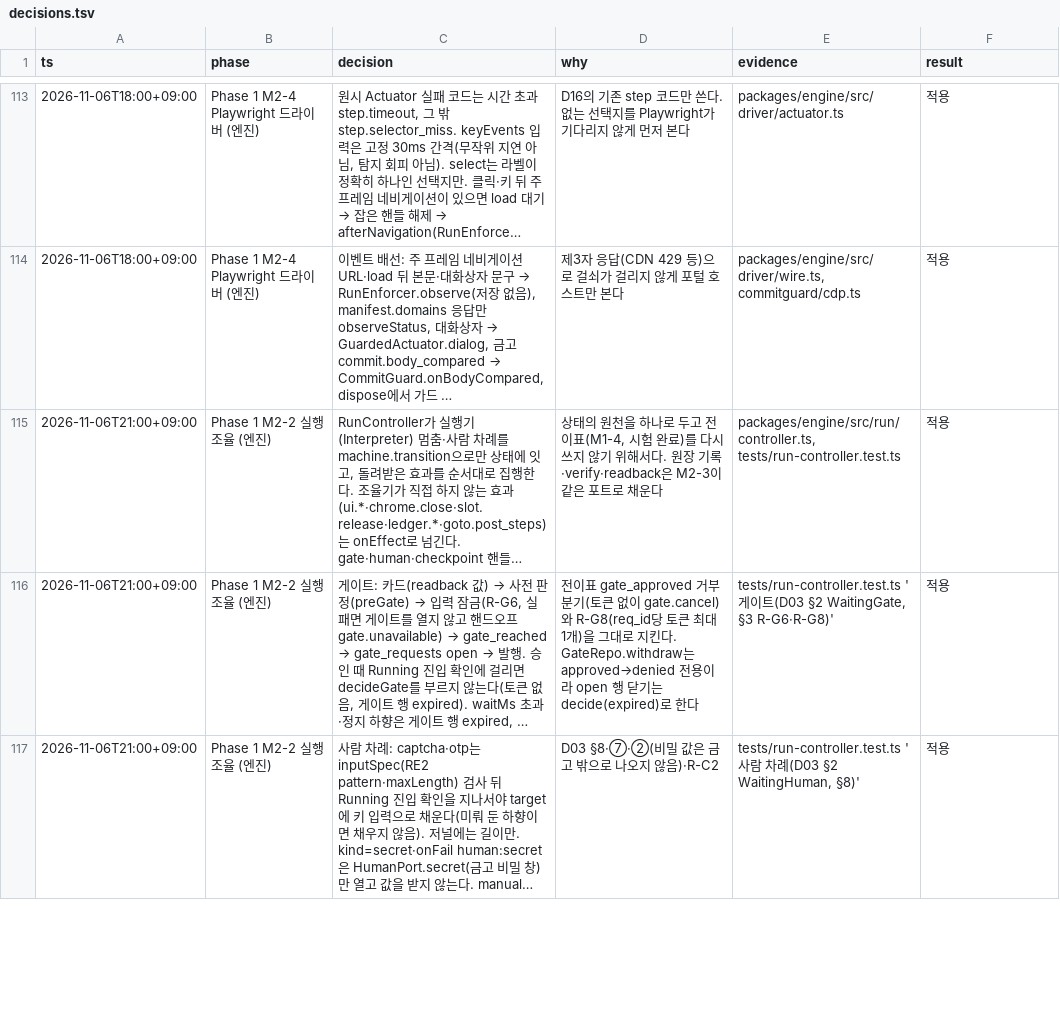
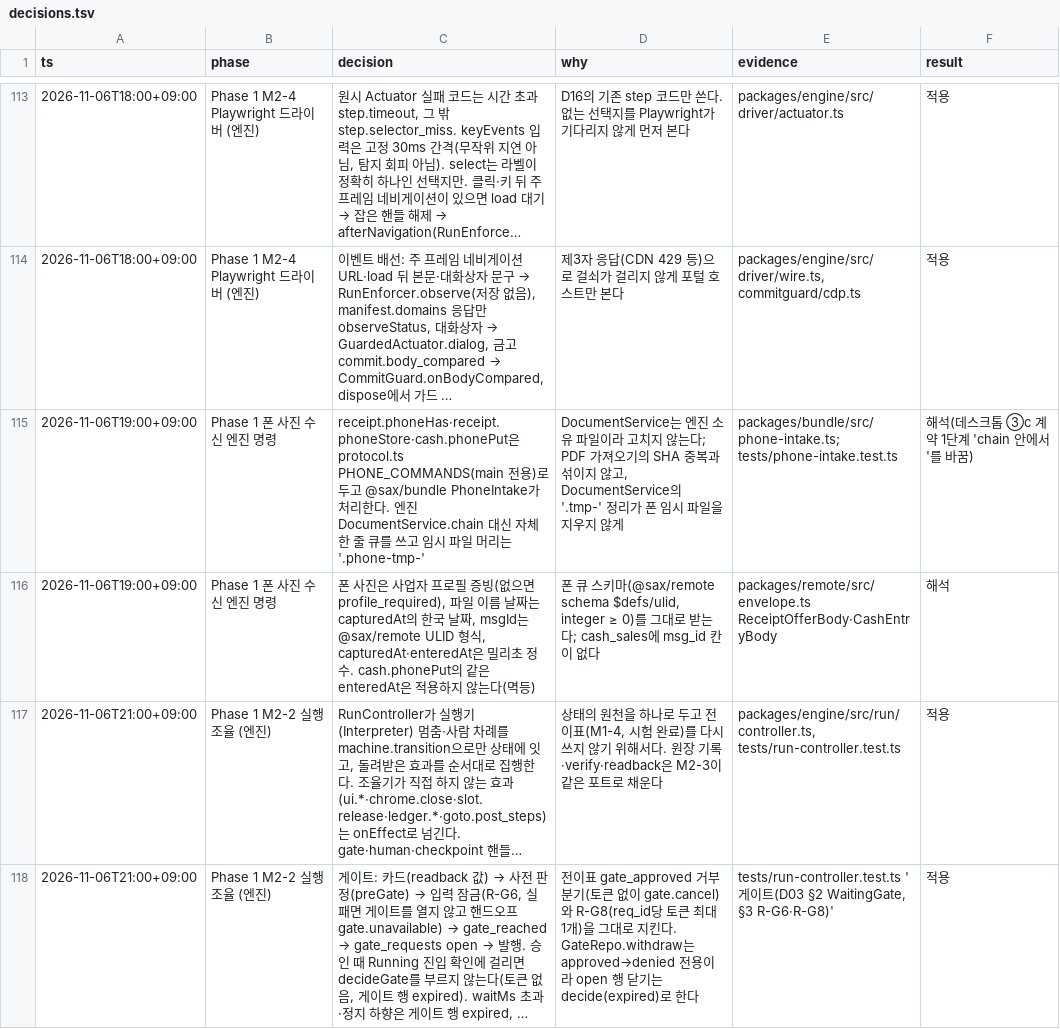
Before and after one commit to LAF-labs/tex, a TSV file: poc/reports/decisions.tsv, drawn as a sheet; only a part is shown, gaps mark what is left out; the shorter side is filled out with more unchanged rows; long unchanged cells end in …; the diff names each change by its address in the sheet, - before the commit and + after, or states it on an @@ line.

```diff
--- a/poc/reports/decisions.tsv
+++ b/poc/reports/decisions.tsv
+row 115: 2026-11-06T19:00+09:00 | Phase 1 폰 사진 수신 엔진 명령 | receipt.phoneHas·receipt.phoneStore·cash.phonePut은 protocol.ts PHONE_COMMANDS(main 전용)로 두고 @sax/bundle PhoneIntake가 처리한다. 엔진 DocumentService.chain 대신 자체 한 줄 큐를 쓰고 임시 파일 머리는 '.phone-tmp-' | DocumentService는 엔진 소유 파일이라 고치지 않는다; PDF 가져오기의 SHA 중복과 섞이지 않고, DocumentService의 '.tmp-' 정리가 폰 임시 파일을 지우지 않게 | packages/bundle/src/phone-intake.ts; tests/phone-intake.test.ts | 해석(데스크톱 ③c 계약 1단계 'chain 안에서'를 바꿈)
+row 116: 2026-11-06T19:00+09:00 | Phase 1 폰 사진 수신 엔진 명령 | 폰 사진은 사업자 프로필 증빙(없으면 profile_required), 파일 이름 날짜는 capturedAt의 한국 날짜, msgId는 @sax/remote ULID 형식, capturedAt·enteredAt은 밀리초 정수. cash.phonePut의 같은 enteredAt은 적용하지 않는다(멱등) | 폰 큐 스키마(@sax/remote schema $defs/ulid, integer ≥ 0)를 그대로 받는다; cash_sales에 msg_id 칸이 없다 | packages/remote/src/envelope.ts ReceiptOfferBody·CashEntryBody | 해석
```
Also changed, not shown: 5 other files.
